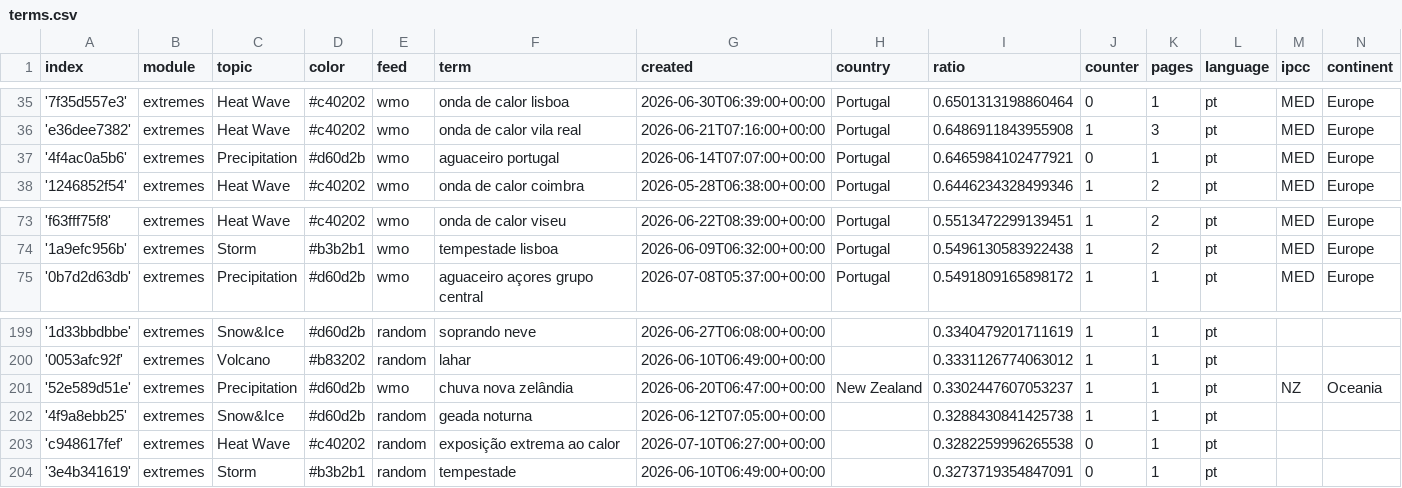
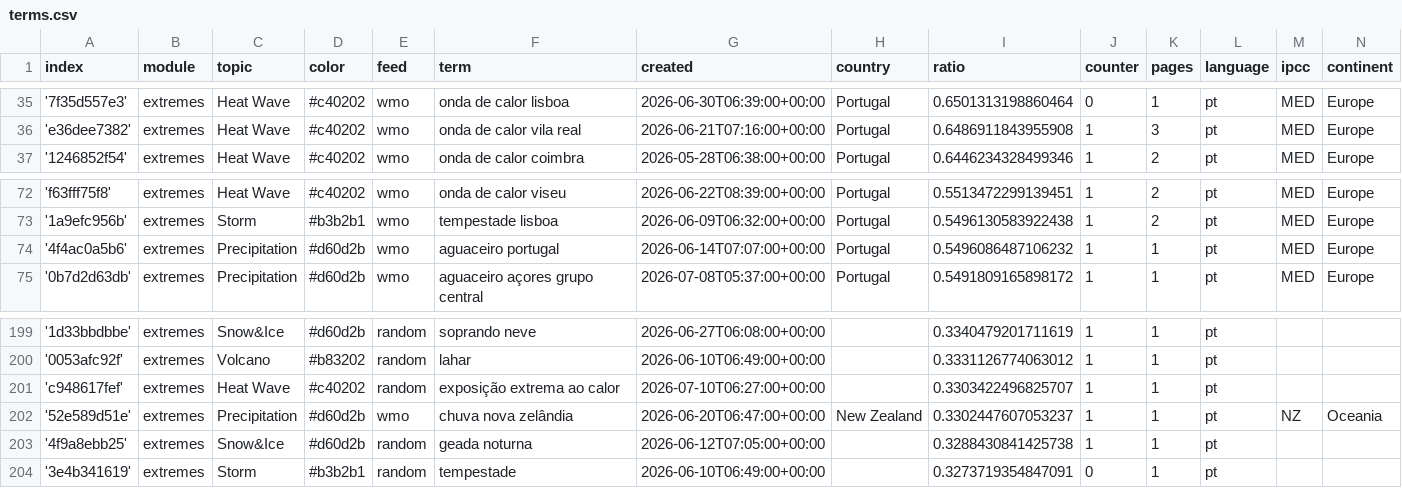
Before and after one commit to jens-news/portoExtremes, a CSV file: terms.csv, drawn as a sheet; only a part is shown, gaps mark what is left out; removed rows and columns are numbered as before the commit, all else as after; the diff names each change by its address in the sheet, - before the commit and + after, or states it on an @@ line.

```diff
--- a/terms.csv
+++ b/terms.csv
-row 37: '4f4ac0a5b6' | extremes | Precipitation | #d60d2b | wmo | aguaceiro portugal | 2026-06-14T07:07:00+00:00 | Portugal | 0.6465984102477921 | 0 | 1 | pt | MED | Europe
+row 74: '4f4ac0a5b6' | extremes | Precipitation | #d60d2b | wmo | aguaceiro portugal | 2026-06-14T07:07:00+00:00 | Portugal | 0.5496086487106232 | 1 | 1 | pt | MED | Europe
+row 201: 'c948617fef' | extremes | Heat Wave | #c40202 | random | exposição extrema ao calor | 2026-07-10T06:27:00+00:00 |  | 0.3303422496825707 | 1 | 1 | pt
-row 203: 'c948617fef' | extremes | Heat Wave | #c40202 | random | exposição extrema ao calor | 2026-07-10T06:27:00+00:00 |  | 0.3282259996265538 | 0 | 1 | pt
```
Also changed, not shown: cxsv/news_2026_06.csv.
